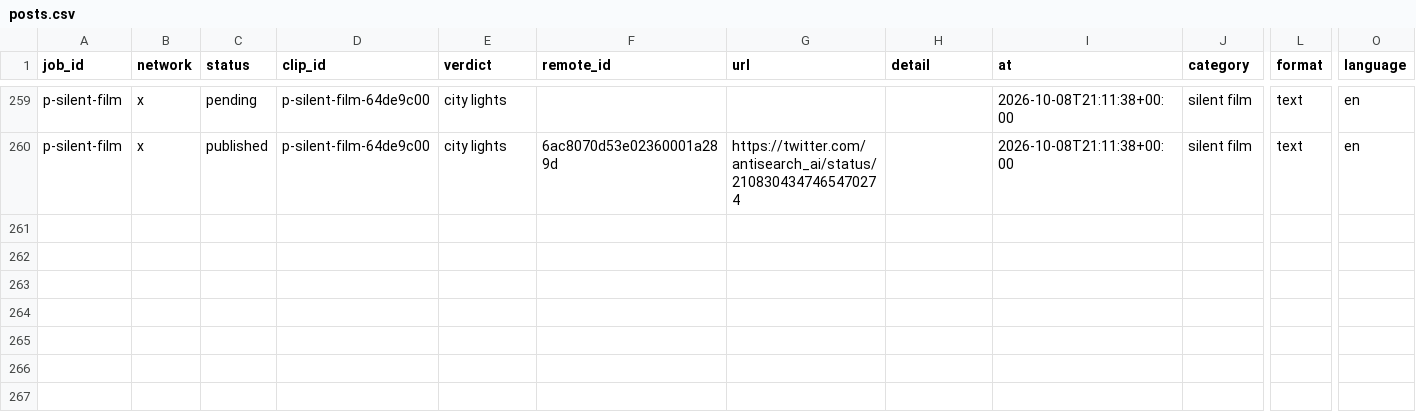
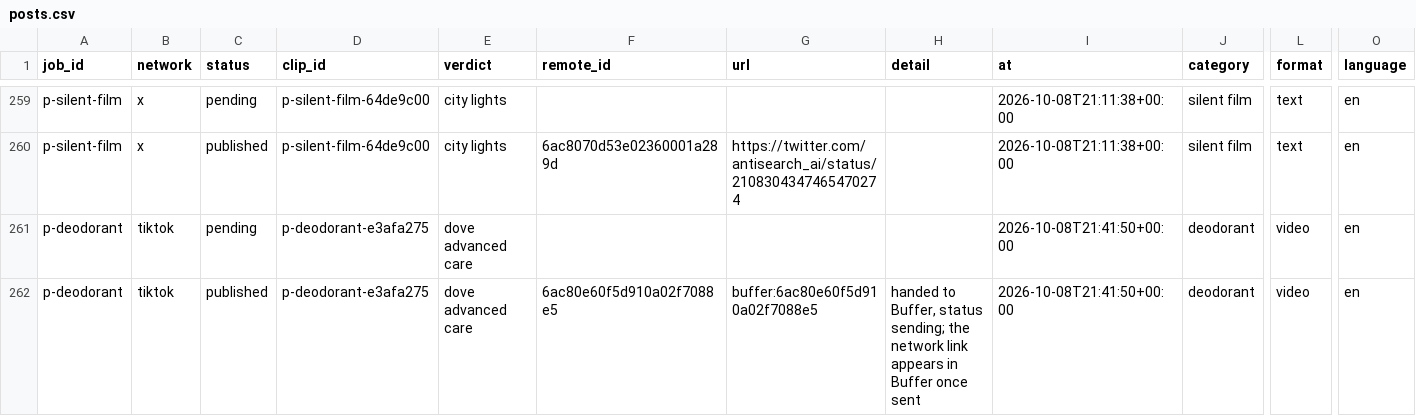
Before and after one commit to everfields/antisearch-automation, a CSV file: posts.csv, drawn as a sheet; only a part is shown, gaps mark what is left out; rows hold the shown columns only; the diff names each change by its address in the sheet, - before the commit and + after, or states it on an @@ line.

```diff
--- a/posts.csv
+++ b/posts.csv
+row 261: p-deodorant | tiktok | pending | p-deodorant-e3afa275 | dove advanced care |  |  |  | 2026-10-08T21:41:50+00:00 | deodorant | video | en
+row 262: p-deodorant | tiktok | published | p-deodorant-e3afa275 | dove advanced care | 6ac80e60f5d910a02f7088e5 | buffer:6ac80e60f5d910a02f7088e5 | handed to Buffer, status sending; the network link appears in Buffer once sent | 2026-10-08T21:41:50+00:00 | deodorant | video | en
```
Also changed, not shown: verdicts.csv, 1 other file.
